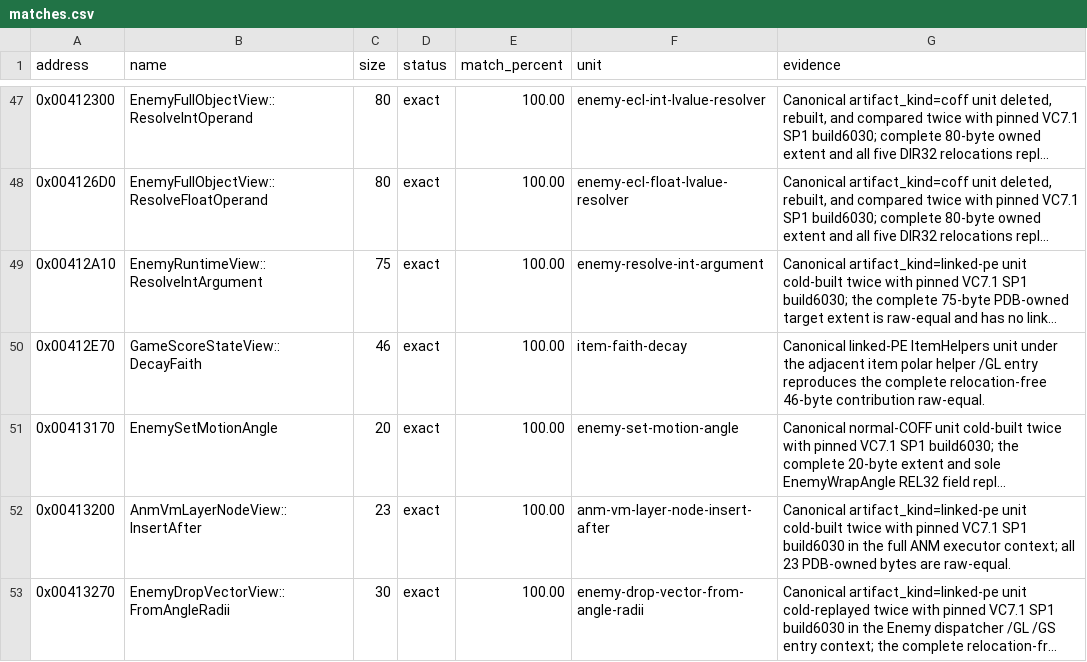
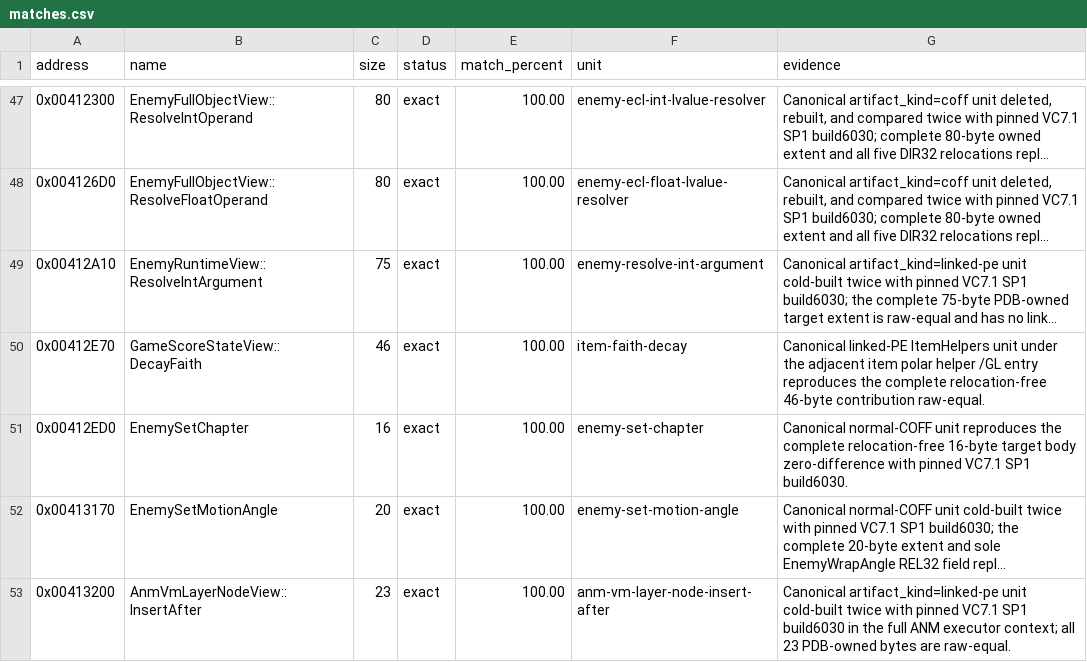
Before and after one commit to N0zoM1z0/th10, a CSV file: config/matches.csv, drawn as a sheet; only a part is shown, gaps mark what is left out; the shorter side is filled out with more unchanged rows; long unchanged cells end in …; the diff names each change by its address in the sheet, - before the commit and + after, or states it on an @@ line.

Commit message:
gpt-web: exact Enemy set chapter

```diff
--- a/config/matches.csv
+++ b/config/matches.csv
+row 51: 0x00412ED0 | EnemySetChapter | 16 | exact | 100.00 | enemy-set-chapter | Canonical normal-COFF unit reproduces the complete relocation-free 16-byte target body zero-difference with pinned VC7.1 SP1 build6030.
```
Also changed, not shown: config/functions.csv, 4 other files.
